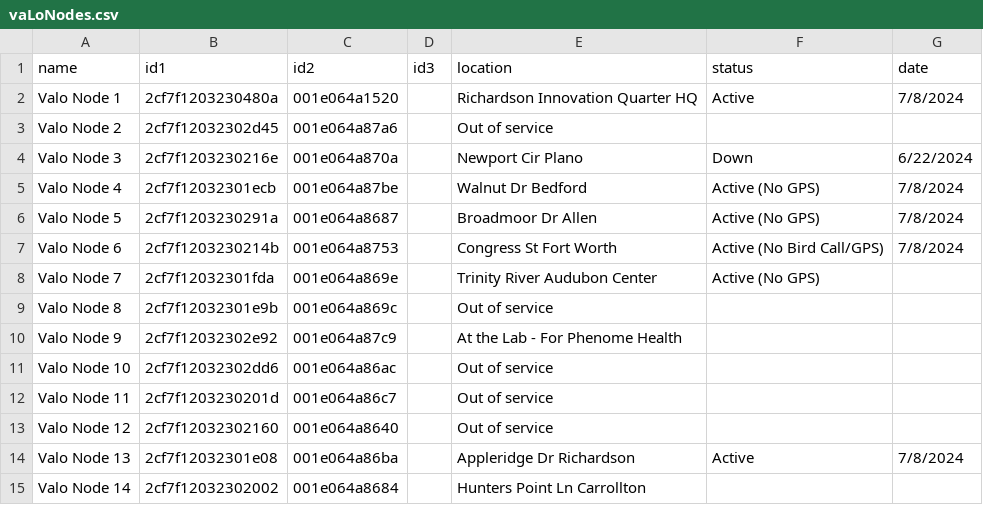
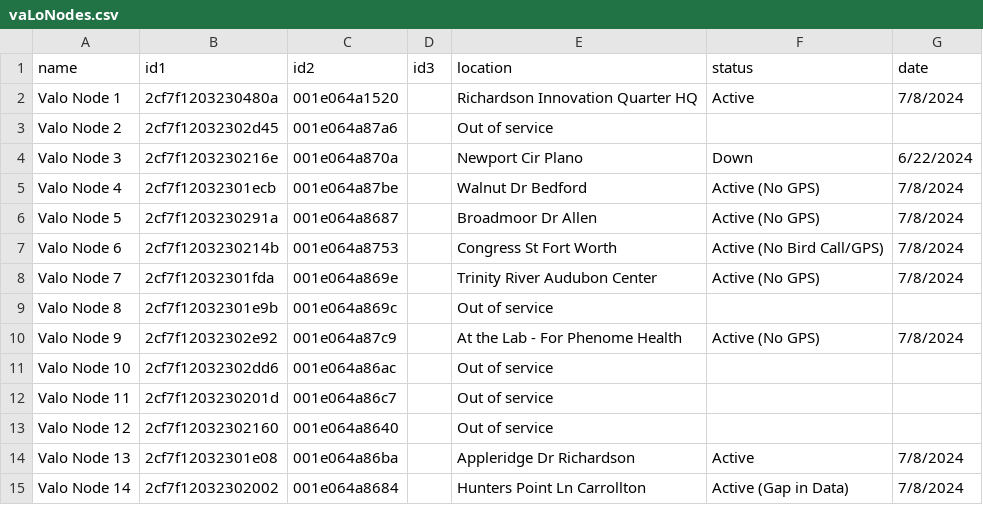
Before and after one commit to mi3nts/sensorDiaries, a CSV file: diaries/vaLoNodes.csv, drawn as a sheet.

Commit message:
Update vaLoNodes.csv

```diff
--- a/diaries/vaLoNodes.csv
+++ b/diaries/vaLoNodes.csv
@@ -7,5 +7,5 @@ Valo Node 5,2cf7f1203230291a,001e064a8687,,Broadmoor Dr Allen,Active (No GPS),7/
 Valo Node 6,2cf7f1203230214b,001e064a8753,,Congress St Fort Worth,Active (No Bird Call/GPS),7/8/2024
-Valo Node 7,2cf7f12032301fda,001e064a869e,,Trinity River Audubon Center,Active (No GPS),
+Valo Node 7,2cf7f12032301fda,001e064a869e,,Trinity River Audubon Center,Active (No GPS),7/8/2024
 Valo Node 8,2cf7f12032301e9b,001e064a869c,,Out of service,,
-Valo Node 9,2cf7f12032302e92,001e064a87c9,,At the Lab - For Phenome Health,,
+Valo Node 9,2cf7f12032302e92,001e064a87c9,,At the Lab - For Phenome Health,Active (No GPS),7/8/2024
 Valo Node 10,2cf7f12032302dd6,001e064a86ac,,Out of service,,
@@ -14,2 +14,2 @@ Valo Node 12,2cf7f12032302160,001e064a8640,,Out of service,,
 Valo Node 13,2cf7f12032301e08,001e064a86ba,,Appleridge Dr Richardson,Active,7/8/2024
-Valo Node 14,2cf7f12032302002,001e064a8684,,Hunters Point Ln Carrollton,,
+Valo Node 14,2cf7f12032302002,001e064a8684,,Hunters Point Ln Carrollton,Active (Gap in Data),7/8/2024
```
